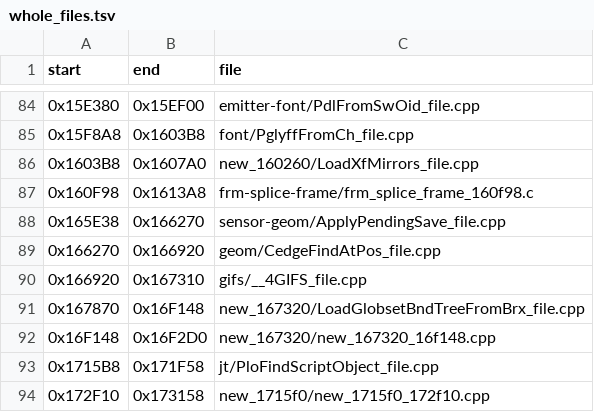
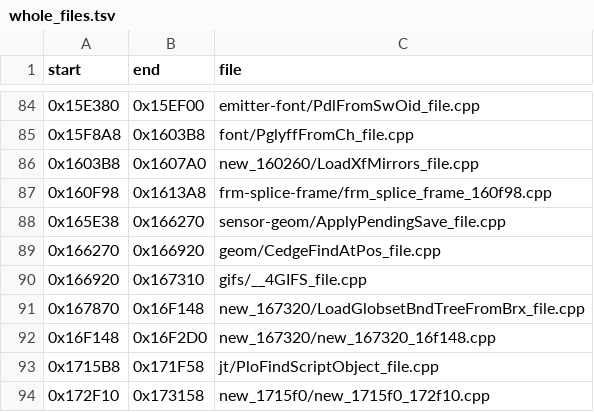
Before and after one commit to OpenThievius/sly2-decomp, a TSV file: config/us/whole_files.tsv, drawn as a sheet; only a part is shown, gaps mark what is left out.

```diff
--- a/config/us/whole_files.tsv
+++ b/config/us/whole_files.tsv
@@ -86,3 +86,3 @@ start	end	file
 0x1603B8	0x1607A0	new_160260/LoadXfMirrors_file.cpp
-0x160F98	0x1613A8	frm-splice-frame/frm_splice_frame_160f98.c
+0x160F98	0x1613A8	frm-splice-frame/frm_splice_frame_160f98.cpp
 0x165E38	0x166270	sensor-geom/ApplyPendingSave_file.cpp
```
Also changed, not shown: config/eu/addresses.tsv, config/eu/c_status.tsv, 16 other files.
